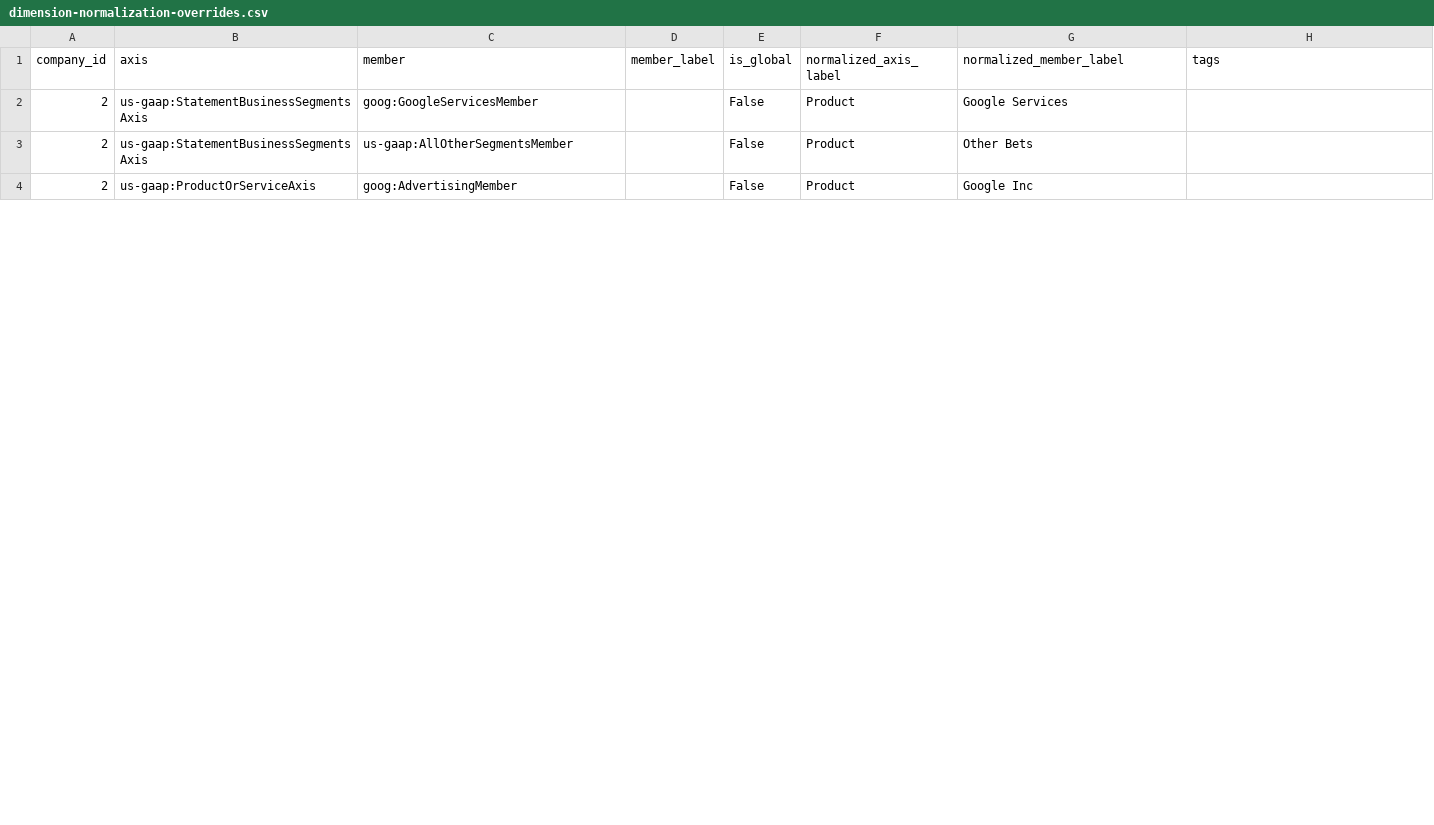
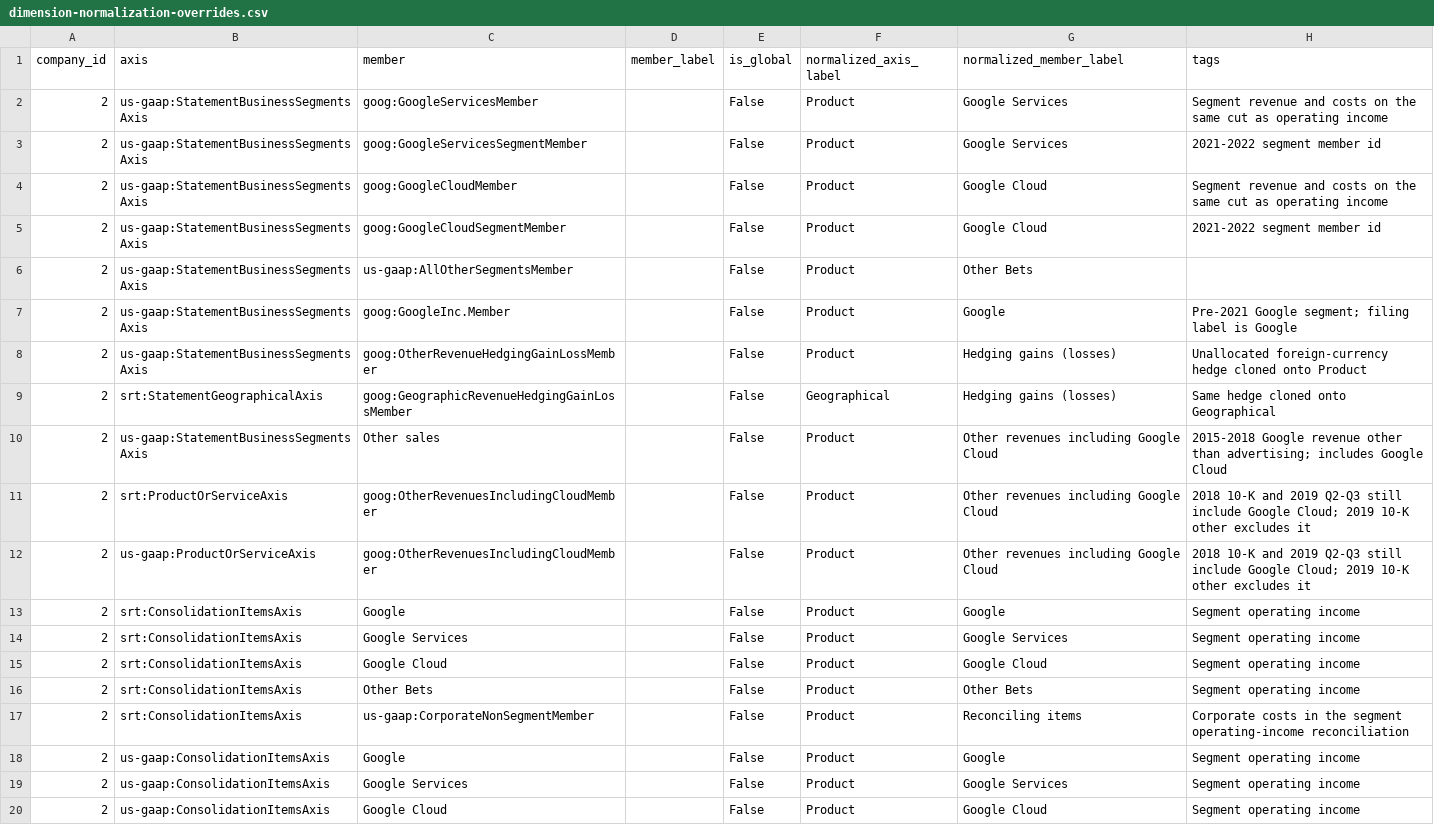
Before and after one commit to Velikolay/stonks-ai, a CSV file: migrations/data/dimension-normalization-overrides.csv, drawn as a sheet; only a part is shown; the diff covers the shown part only.

Commit message:
Improve Google dimensional data

```diff
--- a/migrations/data/dimension-normalization-overrides.csv
+++ b/migrations/data/dimension-normalization-overrides.csv
@@ -1,4 +1,20 @@
 company_id,axis,member,member_label,is_global,normalized_axis_label,normalized_member_label,tags
-2,us-gaap:StatementBusinessSegmentsAxis,goog:GoogleServicesMember,,False,Product,Google Services,
+2,us-gaap:StatementBusinessSegmentsAxis,goog:GoogleServicesMember,,False,Product,Google Services,Segment revenue and costs on the same cut as operating income
+2,us-gaap:StatementBusinessSegmentsAxis,goog:GoogleServicesSegmentMember,,False,Product,Google Services,2021-2022 segment member id
+2,us-gaap:StatementBusinessSegmentsAxis,goog:GoogleCloudMember,,False,Product,Google Cloud,Segment revenue and costs on the same cut as operating income
+2,us-gaap:StatementBusinessSegmentsAxis,goog:GoogleCloudSegmentMember,,False,Product,Google Cloud,2021-2022 segment member id
 2,us-gaap:StatementBusinessSegmentsAxis,us-gaap:AllOtherSegmentsMember,,False,Product,Other Bets,
-2,us-gaap:ProductOrServiceAxis,goog:AdvertisingMember,,False,Product,Google Inc,
+2,us-gaap:StatementBusinessSegmentsAxis,goog:GoogleInc.Member,,False,Product,Google,Pre-2021 Google segment; filing label is Google
+2,us-gaap:StatementBusinessSegmentsAxis,goog:OtherRevenueHedgingGainLossMember,,False,Product,Hedging gains (losses),Unallocated foreign-currency hedge cloned onto Product
+2,srt:StatementGeographicalAxis,goog:GeographicRevenueHedgingGainLossMember,,False,Geographical,Hedging gains (losses),Same hedge cloned onto Geographical
+2,us-gaap:StatementBusinessSegmentsAxis,Other sales,,False,Product,Other revenues including Google Cloud,2015-2018 Google revenue other than advertising; includes Google Cloud
+2,srt:ProductOrServiceAxis,goog:OtherRevenuesIncludingCloudMember,,False,Product,Other revenues including Google Cloud,2018 10-K and 2019 Q2-Q3 still include Google Cloud; 2019 10-K other excludes it
+2,us-gaap:ProductOrServiceAxis,goog:OtherRevenuesIncludingCloudMember,,False,Product,Other revenues including Google Cloud,2018 10-K and 2019 Q2-Q3 still include Google Cloud; 2019 10-K other excludes it
+2,srt:ConsolidationItemsAxis,Google,,False,Product,Google,Segment operating income
+2,srt:ConsolidationItemsAxis,Google Services,,False,Product,Google Services,Segment operating income
+2,srt:ConsolidationItemsAxis,Google Cloud,,False,Product,Google Cloud,Segment operating income
+2,srt:ConsolidationItemsAxis,Other Bets,,False,Product,Other Bets,Segment operating income
+2,srt:ConsolidationItemsAxis,us-gaap:CorporateNonSegmentMember,,False,Product,Reconciling items,Corporate costs in the segment operating-income reconciliation
+2,us-gaap:ConsolidationItemsAxis,Google,,False,Product,Google,Segment operating income
+2,us-gaap:ConsolidationItemsAxis,Google Services,,False,Product,Google Services,Segment operating income
+2,us-gaap:ConsolidationItemsAxis,Google Cloud,,False,Product,Google Cloud,Segment operating income
```
Also changed, not shown: 8 added rows and 5 edited cells elsewhere in this file, migrations/data/concept-normalization-overrides.csv, migrations/data/financial-facts-overrides.csv, 16 other files.
